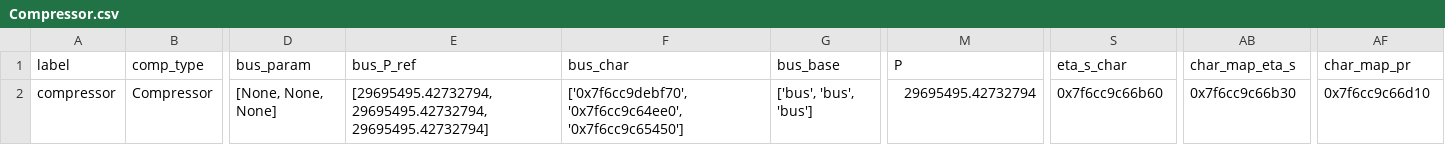
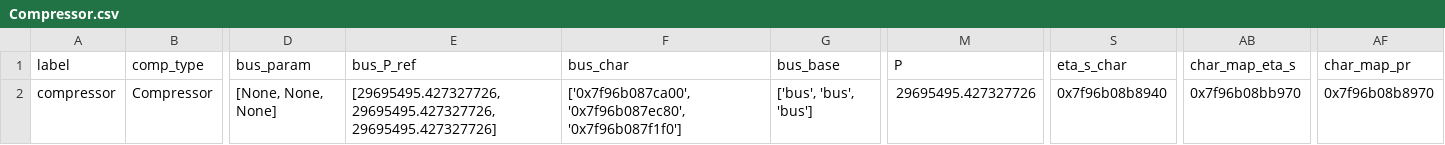
Before and after one commit to aburabazam/Chemical-Exergy-in-TESPy, a CSV file: stable/components/Compressor.csv, drawn as a sheet; only a part is shown, gaps mark what is left out; the diff names each change by its address in the sheet, - before the commit and + after, or states it on an @@ line.

```diff
--- a/stable/components/Compressor.csv
+++ b/stable/components/Compressor.csv
-E2 (bus_P_ref): [29695495.42732794, 29695495.42732794, 29695495.42732794]
+E2 (bus_P_ref): [29695495.427327726, 29695495.427327726, 29695495.427327726]
-F2 (bus_char): ['0x7f6cc9debf70', '0x7f6cc9c64ee0', '0x7f6cc9c65450']
+F2 (bus_char): ['0x7f96b087ca00', '0x7f96b087ec80', '0x7f96b087f1f0']
-M2 (P): 29695495.42732794
+M2 (P): 29695495.427327726
-S2 (eta_s_char): 0x7f6cc9c66b60
+S2 (eta_s_char): 0x7f96b08b8940
-AB2 (char_map_eta_s): 0x7f6cc9c66b30
+AB2 (char_map_eta_s): 0x7f96b08bb970
-AF2 (char_map_pr): 0x7f6cc9c66d10
+AF2 (char_map_pr): 0x7f96b08b8970
```
Also changed, not shown: stable/components/DiabaticCombustionChamber.csv, stable/components/HeatExchanger.csv, 13 other files.
